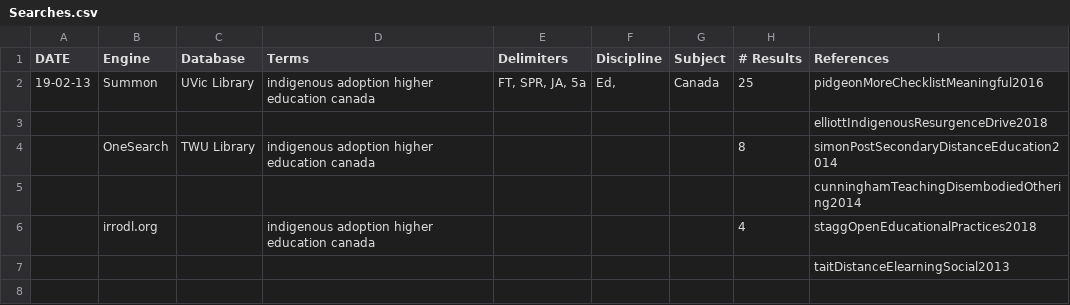
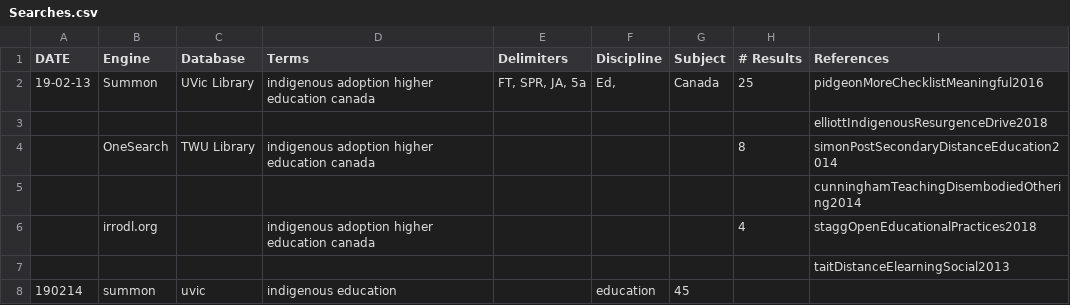
Before and after one commit to cmadland/lit, a CSV file: searches/Searches.csv, drawn as a sheet; the diff names each change by its address in the sheet, - before the commit and + after, or states it on an @@ line.

Commit message:
Update Searches.csv

```diff
--- a/searches/Searches.csv
+++ b/searches/Searches.csv
+row 8: 190214 | summon | uvic | indigenous education |  | education | 45
```
